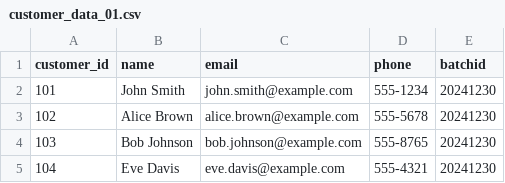
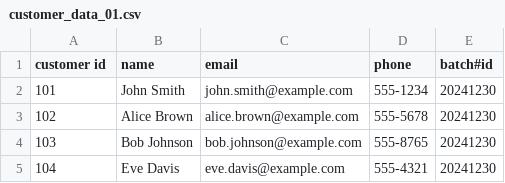
Before and after one commit to ksreenivasulu443/taf_august, a CSV file: input_files/customer_data/customer_data_01.csv, drawn as a sheet.

```diff
--- a/input_files/customer_data/customer_data_01.csv
+++ b/input_files/customer_data/customer_data_01.csv
@@ -1,2 +1,2 @@
-customer_id,name,email,phone,batchid
+customer id,name,  email  ,phone,batch#id
 101,John Smith,john.smith@example.com,555-1234,20241230
```
Also changed, not shown: 7 other files.
